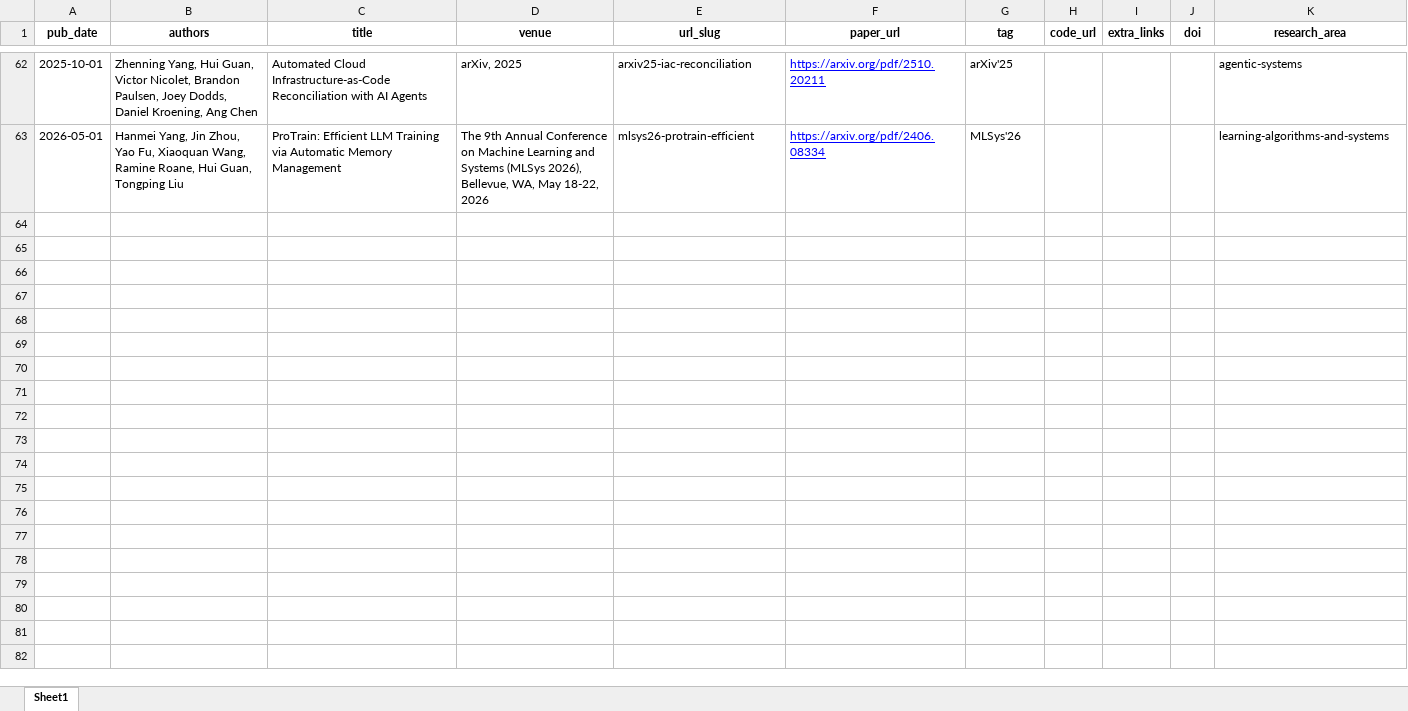
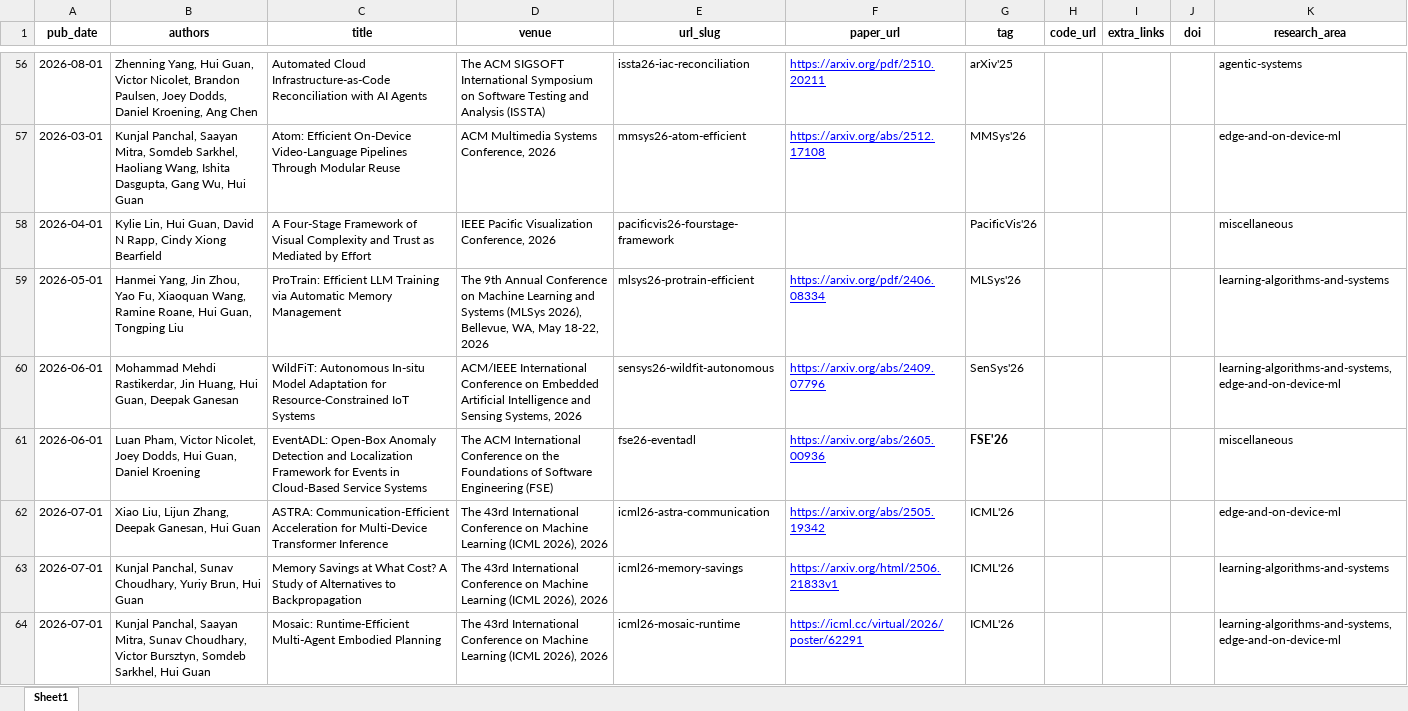
Before and after one commit to guanh01/guanh01.github.io, an Excel workbook: markdown_generator/publications.xlsx, sheet Sheet1, drawn as a sheet; only a part is shown, gaps mark what is left out; values as stored, in another font and other column widths than the file's, no borders; addresses are those after the commit; ↵ is a line break in a cell; the diff covers the shown part only; the diff names each change by its address in the sheet, - before the commit and + after, or states it on an @@ line.

Commit message:
update publication

```diff
--- a/markdown_generator/publications.xlsx (sheet Sheet1)
+++ b/markdown_generator/publications.xlsx (sheet Sheet1)
-A56 (pub_date): 2025-10-01
+A56 (pub_date): 2026-08-01
-D56 (venue): arXiv, 2025
+D56 (venue): The ACM SIGSOFT International Symposium on Software Testing and Analysis (ISSTA)
-E56 (url_slug): arxiv25-iac-reconciliation
+E56 (url_slug): issta26-iac-reconciliation
+row 57: 2026-03-01 | Kunjal Panchal, Saayan Mitra, Somdeb Sarkhel, Haoliang Wang, Ishita Dasgupta, Gang Wu, Hui Guan | Atom: Efficient On-Device Video-Language Pipelines Through Modular Reuse | ACM Multimedia Systems Conference, 2026 | mmsys26-atom-efficient | https://arxiv.org/abs/2512.17108 | MMSys'26 |  |  |  | edge-and-on-device-ml
@@ row 6 moved to row 58: 2026-04-01 @@
+row 60: 2026-06-01 | Mohammad Mehdi Rastikerdar, Jin Huang, Hui Guan, Deepak Ganesan | WildFiT: Autonomous In-situ Model Adaptation for Resource-Constrained IoT Systems | ACM/IEEE International Conference on Embedded Artificial Intelligence and Sensing Systems, 2026 | sensys26-wildfit-autonomous | https://arxiv.org/abs/2409.07796 | SenSys'26 |  |  |  | learning-algorithms-and-systems,edge-and-on-device-ml
+row 61: 2026-06-01 | Luan Pham, Victor Nicolet, Joey Dodds, Hui Guan, Daniel Kroening | EventADL: Open-Box Anomaly Detection and Localization ↵ Framework for Events in Cloud-Based Service Systems | The ACM International Conference on the Foundations of Software Engineering (FSE) | fse26-eventadl | https://arxiv.org/abs/2605.00936 | FSE'26 |  |  |  | miscellaneous
@@ row 2 moved to row 62: 2026-07-01 @@
@@ row 3 moved to row 63: 2026-07-01 @@
@@ row 4 moved to row 64: 2026-07-01 @@
```
Also changed, not shown: 1 added row, 3 removed rows and 49 moved rows elsewhere in this sheet, 10 other files.
